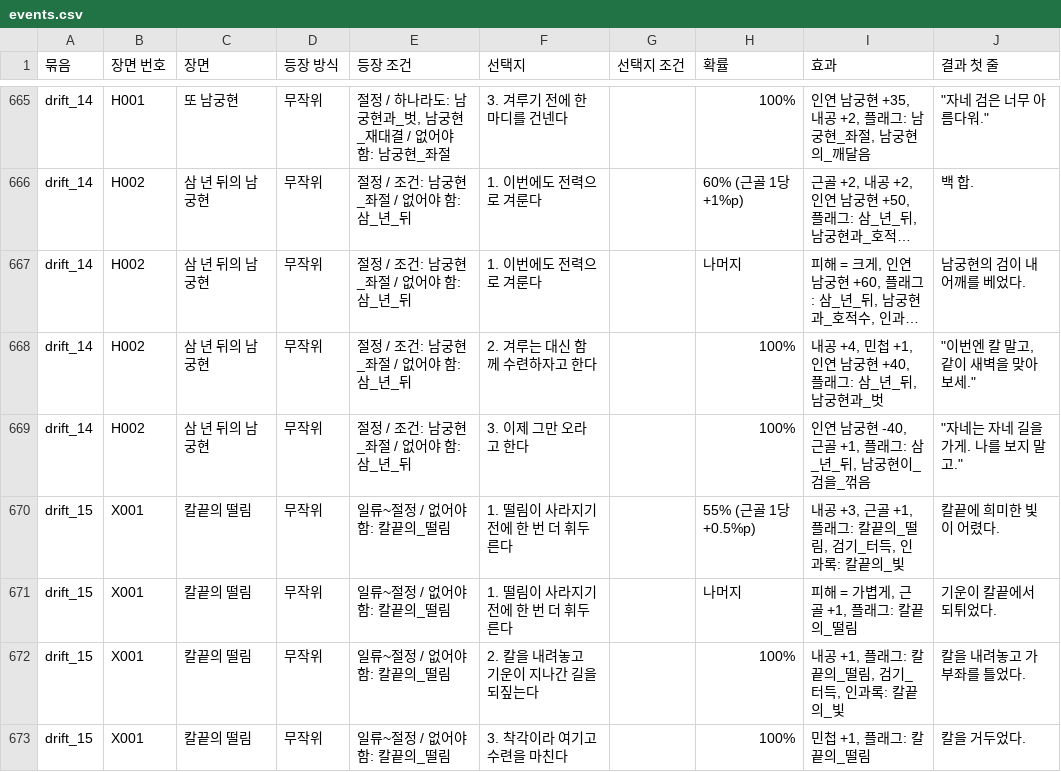
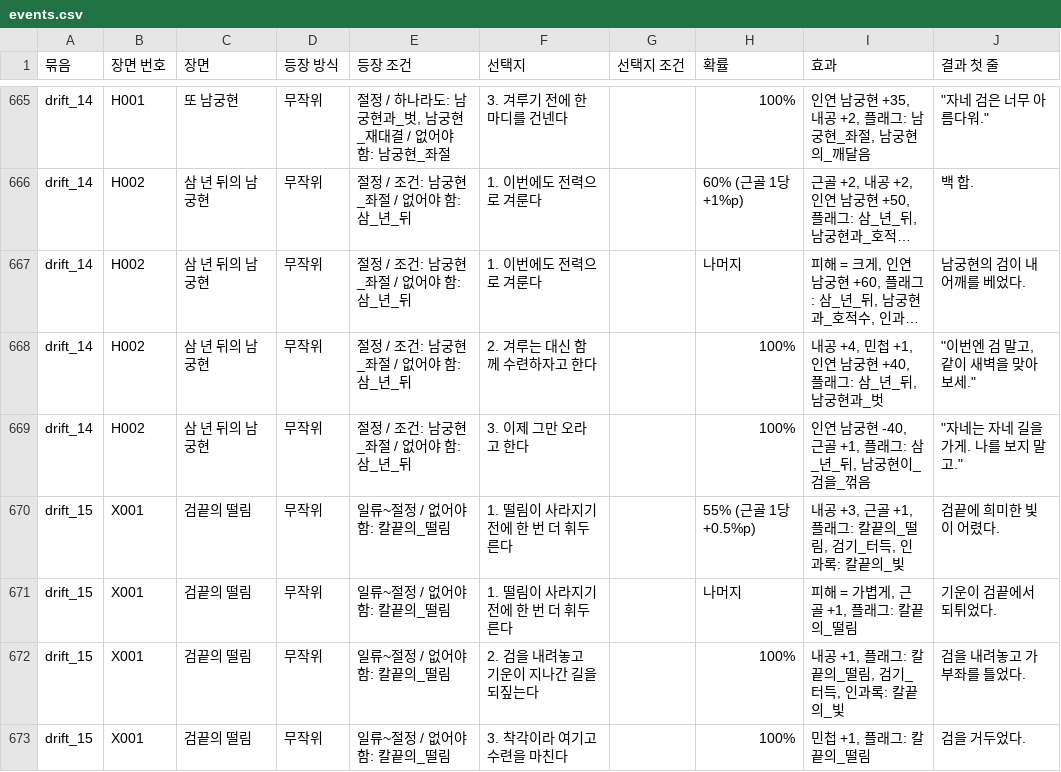
Before and after one commit to wjdcotjd123-art/SUNHEYB, a CSV file: docs/events/events.csv, drawn as a sheet; only a part is shown, gaps mark what is left out; long unchanged cells end in …; the diff covers the shown part only; the diff names each change by its address in the sheet, - before the commit and + after, or states it on an @@ line.

```diff
--- a/docs/events/events.csv
+++ b/docs/events/events.csv
-J668 (결과 첫 줄): "이번엔 칼 말고, 같이 새벽을 맞아 보세."
+J668 (결과 첫 줄): "이번엔 검 말고, 같이 새벽을 맞아 보세."
-C670:C673 (장면): 칼끝의 떨림
+C670:C673 (장면): 검끝의 떨림
-J670 (결과 첫 줄): 칼끝에 희미한 빛이 어렸다.
+J670 (결과 첫 줄): 검끝에 희미한 빛이 어렸다.
-J671 (결과 첫 줄): 기운이 칼끝에서 되튀었다.
+J671 (결과 첫 줄): 기운이 검끝에서 되튀었다.
-F672 (선택지): 2. 칼을 내려놓고 기운이 지나간 길을 되짚는다
+F672 (선택지): 2. 검을 내려놓고 기운이 지나간 길을 되짚는다
-J672 (결과 첫 줄): 칼을 내려놓고 가부좌를 틀었다.
+J672 (결과 첫 줄): 검을 내려놓고 가부좌를 틀었다.
-J673 (결과 첫 줄): 칼을 거두었다.
+J673 (결과 첫 줄): 검을 거두었다.
```
Also changed, not shown: 103 edited cells elsewhere in this file, 42 other files.
